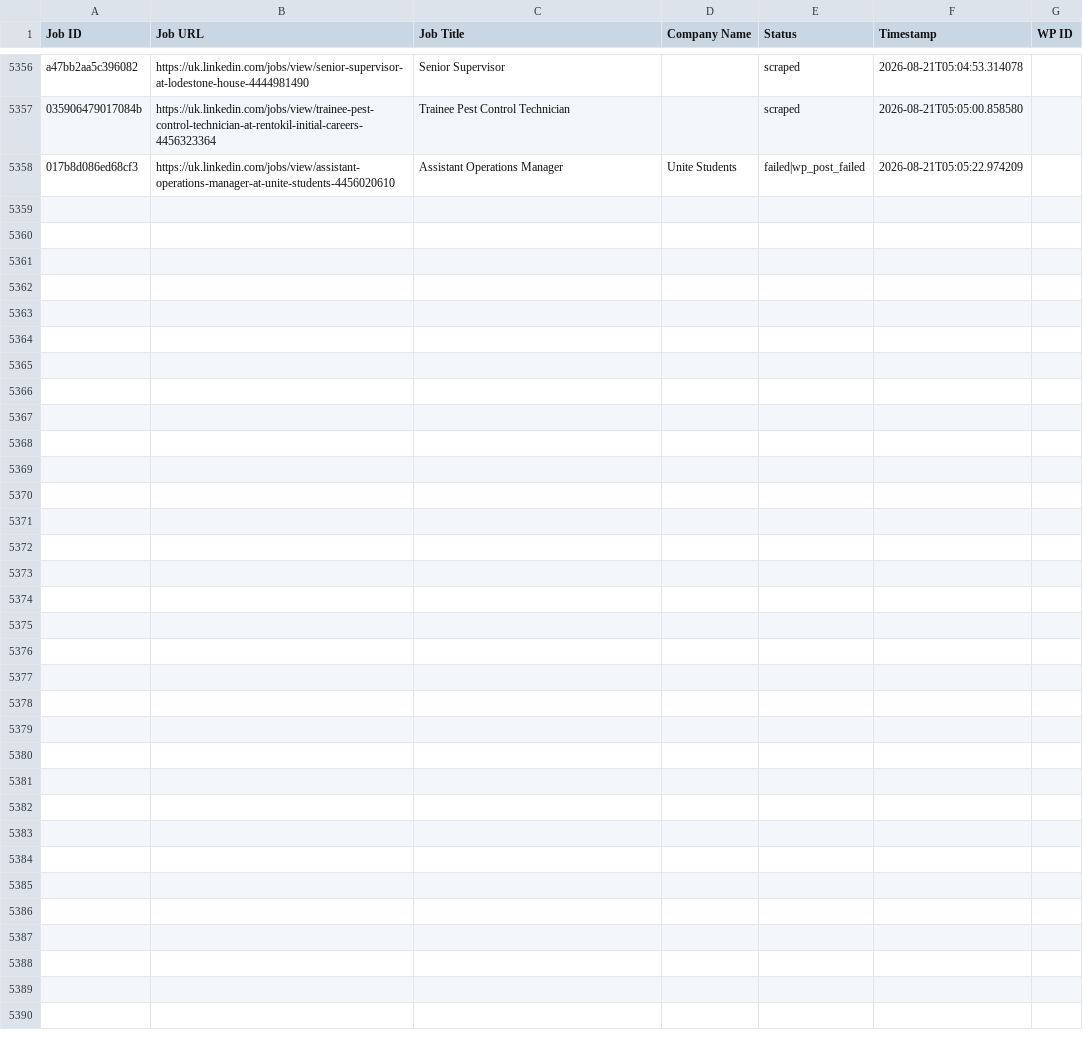
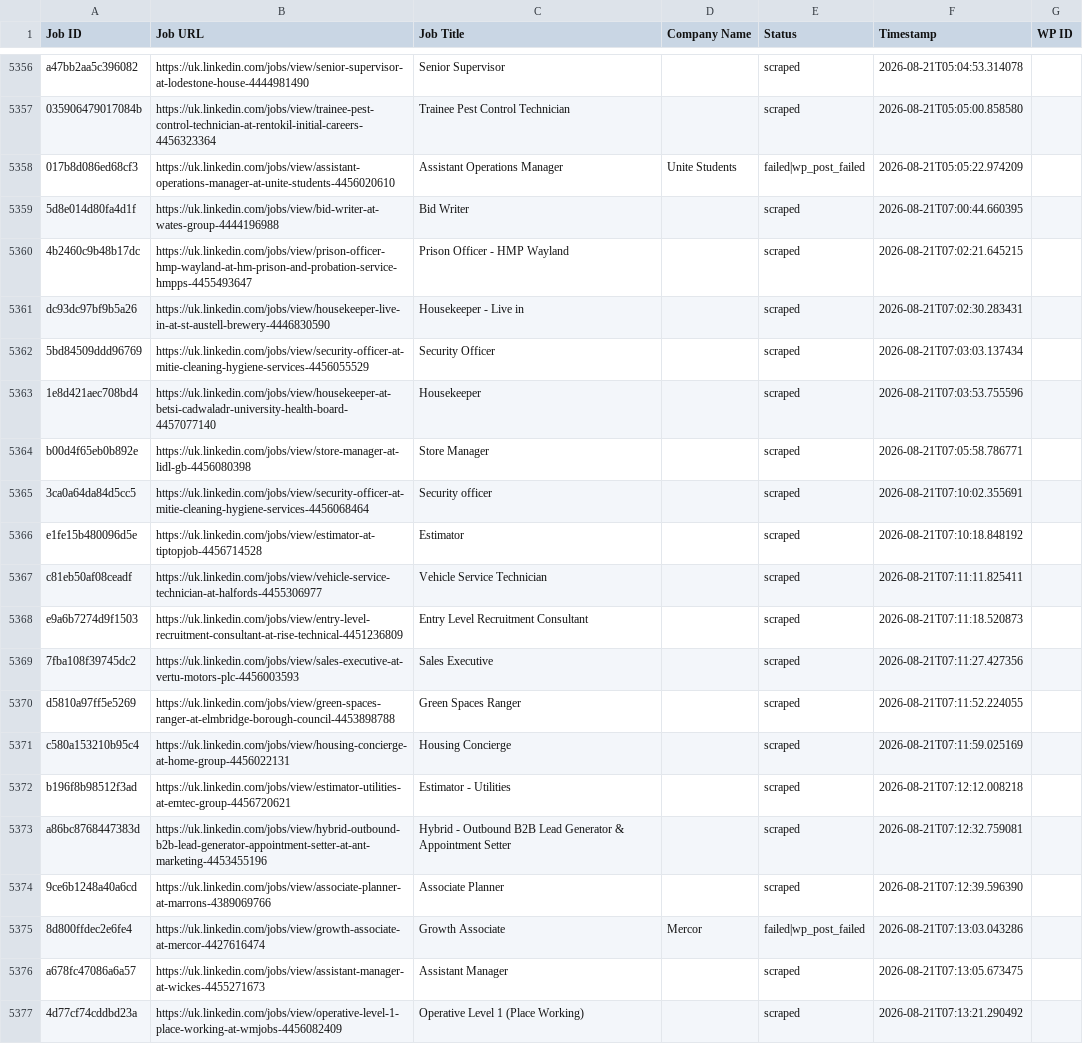
Before and after one commit to vindoky/gb, a CSV file: processed_jobs.csv, drawn as a sheet; only a part is shown, gaps mark what is left out.

```diff
--- a/processed_jobs.csv
+++ b/processed_jobs.csv
@@ -5380 +5380,20 @@ a47bb2aa5c396082,https://uk.linkedin.com/jobs/view/senior-supervisor-at-lodeston
 017b8d086ed68cf3,https://uk.linkedin.com/jobs/view/assistant-operations-manager-at-unite-students-4456020610,Assistant Operations Manager,Unite Students,failed|wp_post_failed,2026-08-21T05:05:22.974209,
+5d8e014d80fa4d1f,https://uk.linkedin.com/jobs/view/bid-writer-at-wates-group-4444196988,Bid Writer,,scraped,2026-08-21T07:00:44.660395,
+4b2460c9b48b17dc,https://uk.linkedin.com/jobs/view/prison-officer-hmp-wayland-at-hm-prison-and-probation-service-hmpps-4455493647,Prison Officer - HMP Wayland,,scraped,2026-08-21T07:02:21.645215,
+dc93dc97bf9b5a26,https://uk.linkedin.com/jobs/view/housekeeper-live-in-at-st-austell-brewery-4446830590,Housekeeper - Live in,,scraped,2026-08-21T07:02:30.283431,
+5bd84509ddd96769,https://uk.linkedin.com/jobs/view/security-officer-at-mitie-cleaning-hygiene-services-4456055529,Security Officer,,scraped,2026-08-21T07:03:03.137434,
+1e8d421aec708bd4,https://uk.linkedin.com/jobs/view/housekeeper-at-betsi-cadwaladr-university-health-board-4457077140,Housekeeper,,scraped,2026-08-21T07:03:53.755596,
+b00d4f65eb0b892e,https://uk.linkedin.com/jobs/view/store-manager-at-lidl-gb-4456080398,Store Manager,,scraped,2026-08-21T07:05:58.786771,
+3ca0a64da84d5cc5,https://uk.linkedin.com/jobs/view/security-officer-at-mitie-cleaning-hygiene-services-4456068464,Security officer,,scraped,2026-08-21T07:10:02.355691,
+e1fe15b480096d5e,https://uk.linkedin.com/jobs/view/estimator-at-tiptopjob-4456714528,Estimator,,scraped,2026-08-21T07:10:18.848192,
+c81eb50af08ceadf,https://uk.linkedin.com/jobs/view/vehicle-service-technician-at-halfords-4455306977,Vehicle Service Technician,,scraped,2026-08-21T07:11:11.825411,
+e9a6b7274d9f1503,https://uk.linkedin.com/jobs/view/entry-level-recruitment-consultant-at-rise-technical-4451236809,Entry Level Recruitment Consultant,,scraped,2026-08-21T07:11:18.520873,
+7fba108f39745dc2,https://uk.linkedin.com/jobs/view/sales-executive-at-vertu-motors-plc-4456003593,Sales Executive,,scraped,2026-08-21T07:11:27.427356,
+d5810a97ff5e5269,https://uk.linkedin.com/jobs/view/green-spaces-ranger-at-elmbridge-borough-council-4453898788,Green Spaces Ranger,,scraped,2026-08-21T07:11:52.224055,
+c580a153210b95c4,https://uk.linkedin.com/jobs/view/housing-concierge-at-home-group-4456022131,Housing Concierge,,scraped,2026-08-21T07:11:59.025169,
+b196f8b98512f3ad,https://uk.linkedin.com/jobs/view/estimator-utilities-at-emtec-group-4456720621,Estimator - Utilities,,scraped,2026-08-21T07:12:12.008218,
+a86bc8768447383d,https://uk.linkedin.com/jobs/view/hybrid-outbound-b2b-lead-generator-appointment-setter-at-ant-marketing-4453455196,Hybrid - Outbound B2B Lead Generator & Appointment Setter,,scraped,2026-08-21T07:12:32.759081,
+9ce6b1248a40a6cd,https://uk.linkedin.com/jobs/view/associate-planner-at-marrons-4389069766,Associate Planner,,scraped,2026-08-21T07:12:39.596390,
+8d800ffdec2e6fe4,https://uk.linkedin.com/jobs/view/growth-associate-at-mercor-4427616474,Growth Associate,Mercor,failed|wp_post_failed,2026-08-21T07:13:03.043286,
+a678fc47086a6a57,https://uk.linkedin.com/jobs/view/assistant-manager-at-wickes-4455271673,Assistant Manager,,scraped,2026-08-21T07:13:05.673475,
+4d77cf74cddbd23a,https://uk.linkedin.com/jobs/view/operative-level-1-place-working-at-wmjobs-4456082409,Operative Level 1 (Place Working),,scraped,2026-08-21T07:13:21.290492,
```
